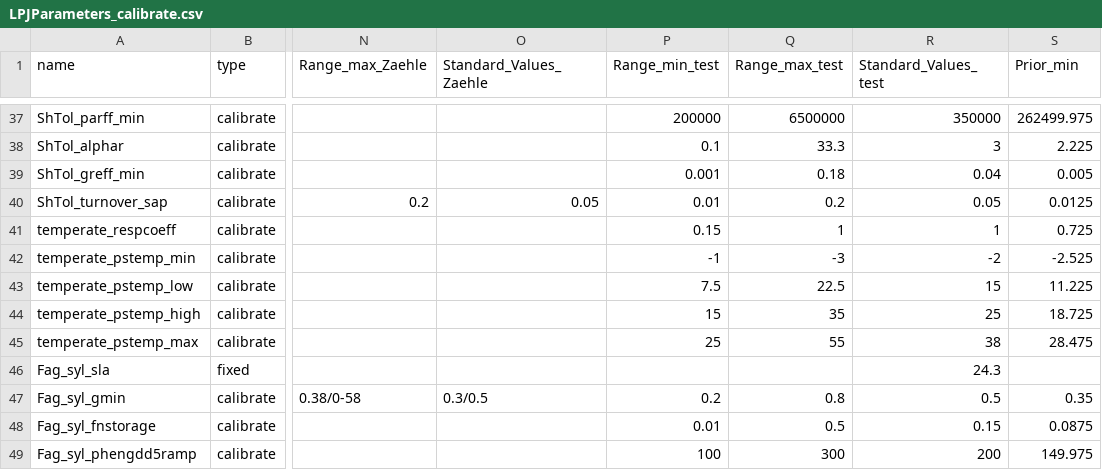
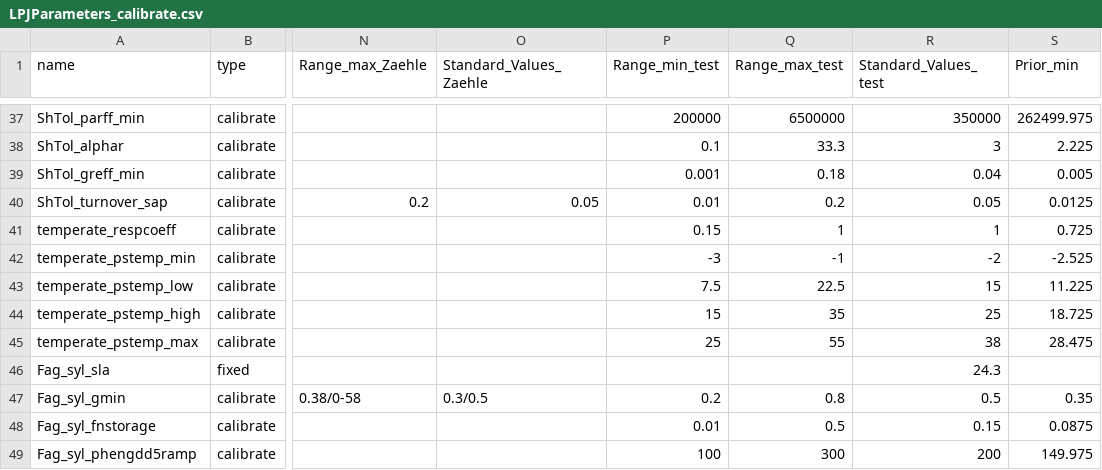
Before and after one commit to ecamo19/rLPJGUESS, a CSV file: Rlpj/inst/extdata/LPJParameters_calibrate.csv, drawn as a sheet; only a part is shown, gaps mark what is left out; the diff names each change by its address in the sheet, - before the commit and + after, or states it on an @@ line.

Commit message:
Update LPJParameters_calibrate.csv
fixed min-max error in temperate_pstemp_min

```diff
--- a/Rlpj/inst/extdata/LPJParameters_calibrate.csv
+++ b/Rlpj/inst/extdata/LPJParameters_calibrate.csv
-P42 (Range_min_test): -1
+P42 (Range_min_test): -3
-Q42 (Range_max_test): -3
+Q42 (Range_max_test): -1
```
